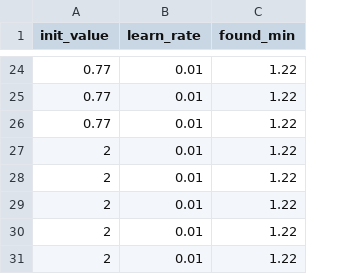
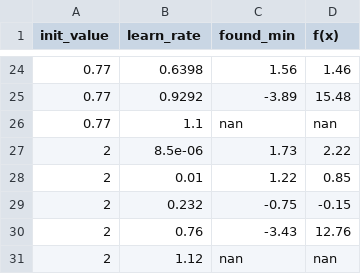
Before and after one commit to Deny-ux/WSI-lab1, a CSV file: result_fx.csv, drawn as a sheet; only a part is shown, gaps mark what is left out; removed rows and columns are numbered as before the commit, all else as after; the diff covers the shown part only; the diff names each change by its address in the sheet, - before the commit and + after, or states it on an @@ line.

```diff
--- a/result_fx.csv
+++ b/result_fx.csv
+column D (f(x)), rows 24-26: 1.46 | 15.48 | nan; rows 28-31: 0.85 | -0.15 | 12.76 | nan
-B24 (learn_rate): 0.01
+B24 (learn_rate): 0.6398
-C24 (found_min): 1.22
+C24 (found_min): 1.56
-B25 (learn_rate): 0.01
+B25 (learn_rate): 0.9292
-C25 (found_min): 1.22
+C25 (found_min): -3.89
-B26 (learn_rate): 0.01
+B26 (learn_rate): 1.1
-C26 (found_min): 1.22
+C26 (found_min): nan
+row 27: 2 | 8.5e-06 | 1.73 | 2.22
-B29 (learn_rate): 0.01
+B29 (learn_rate): 0.232
-C29 (found_min): 1.22
+C29 (found_min): -0.75
-B30 (learn_rate): 0.01
+B30 (learn_rate): 0.76
-C30 (found_min): 1.22
+C30 (found_min): -3.43
-B31 (learn_rate): 0.01
+B31 (learn_rate): 1.12
-C31 (found_min): 1.22
+C31 (found_min): nan
-row 31: 2 | 0.01 | 1.22
```
Also changed, not shown: 31 edited cells elsewhere in this file, result_gx.csv, 10 other files.
